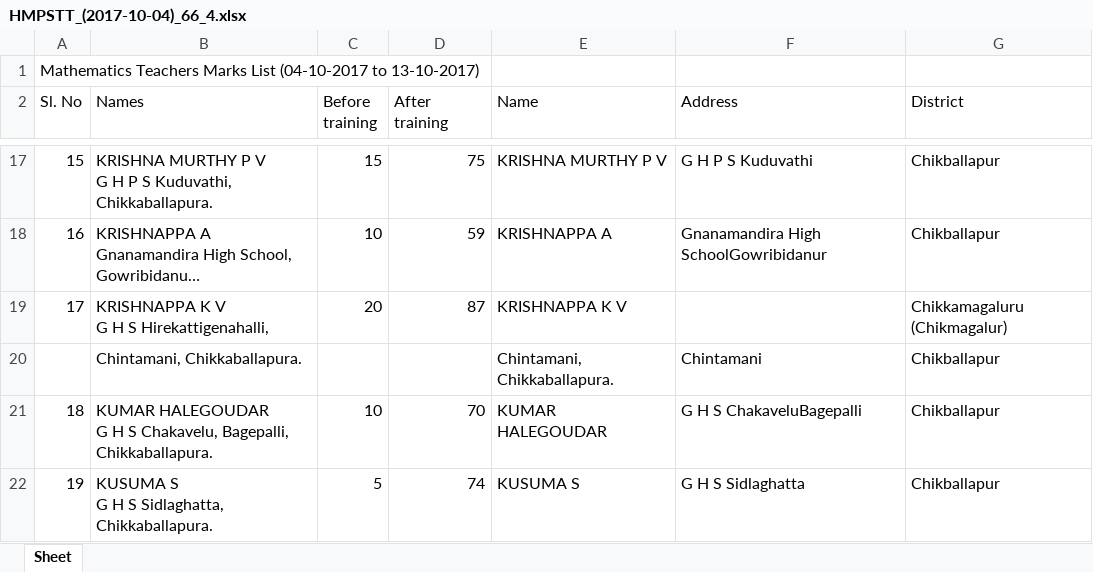
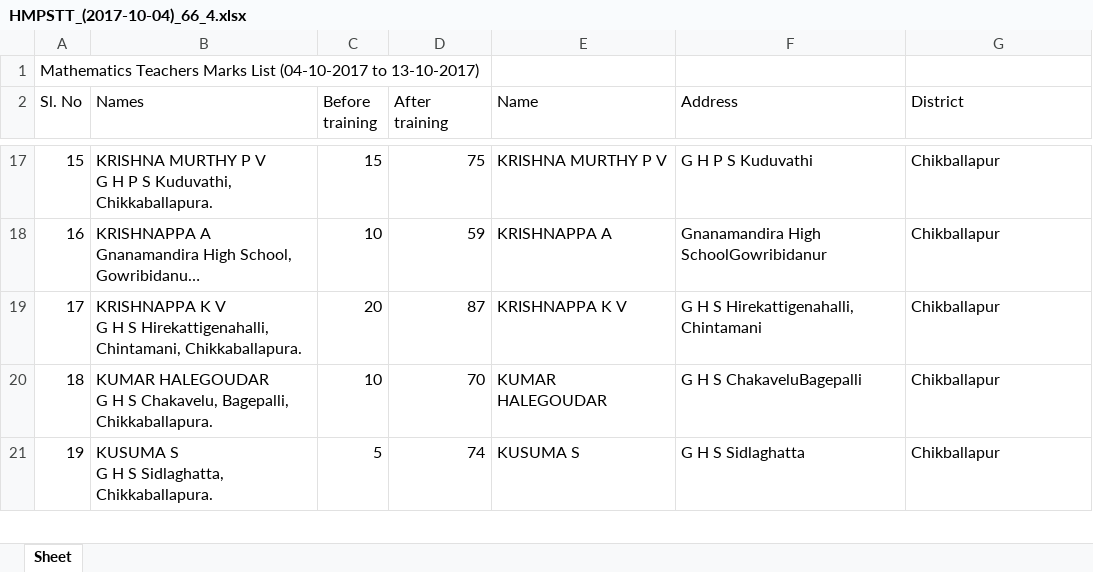
Before and after one commit to sriramRavanam/NMTT, an Excel workbook: mathTransformed/HMPSTT_(2017-10-04)_66_4.xlsx, sheet Sheet, drawn as a sheet; only a part is shown, gaps mark what is left out; long unchanged cells end in …; values as stored, in another font and other column widths than the file's, no borders; the diff names each change by its address in the sheet, - before the commit and + after, or states it on an @@ line.

```diff
--- a/mathTransformed/HMPSTT_(2017-10-04)_66_4.xlsx (sheet Sheet)
+++ b/mathTransformed/HMPSTT_(2017-10-04)_66_4.xlsx (sheet Sheet)
-B19 (Names): …S Hirekattigenahalli,
+B19 (Names): …S Hirekattigenahalli, Chintamani, Chikkaballapura.
-F19 (Address): (empty)
+F19 (Address): G H S Hirekattigenahalli, Chintamani
-G19 (District): Chikkamagaluru (Chikmagalur)
+G19 (District): Chikballapur
-row 20:  | Chintamani, Chikkaballapura. |  |  | Chintamani, Chikkaballapura. | Chintamani | Chikballapur
```
Also changed, not shown: mathTransformed/HMPSTT_(2015-10-26)_71_3.xlsx, mathTransformed/HMPSTT_(2016-06-12)_65_3.xlsx, 37 other files.
